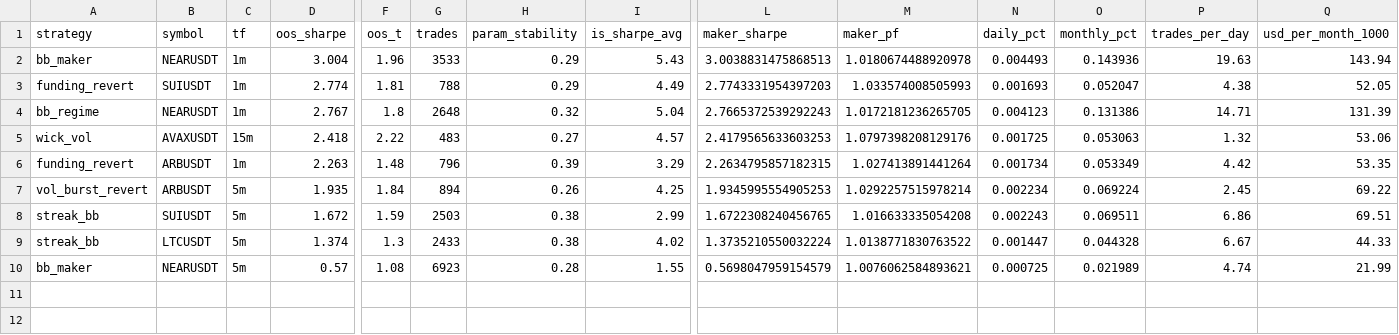
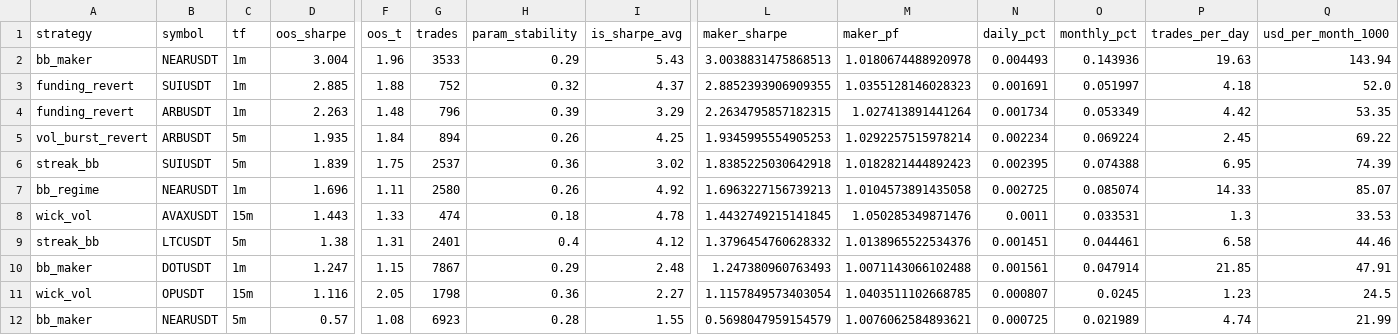
Before and after one commit to davletovaalmira11-creator/scalp-lab-pro, a CSV file: engines/scalp/reports/leaderboard.csv, drawn as a sheet; only a part is shown, gaps mark what is left out; removed rows and columns are numbered as before the commit, all else as after; rows hold the shown columns only; the diff names each change by its address in the sheet, - before the commit and + after, or states it on an @@ line.

```diff
--- a/engines/scalp/reports/leaderboard.csv
+++ b/engines/scalp/reports/leaderboard.csv
-row 3: funding_revert | SUIUSDT | 1m | 2.774 | 1.81 | 788 | 0.29 | 4.49 | 2.7743331954397203 | 1.033574008505993 | 0.001693 | 0.052047 | 4.38 | 52.05
-row 4: bb_regime | NEARUSDT | 1m | 2.767 | 1.8 | 2648 | 0.32 | 5.04 | 2.7665372539292243 | 1.0172181236265705 | 0.004123 | 0.131386 | 14.71 | 131.39
-row 5: wick_vol | AVAXUSDT | 15m | 2.418 | 2.22 | 483 | 0.27 | 4.57 | 2.4179565633603253 | 1.0797398208129176 | 0.001725 | 0.053063 | 1.32 | 53.06
+row 3: funding_revert | SUIUSDT | 1m | 2.885 | 1.88 | 752 | 0.32 | 4.37 | 2.8852393906909355 | 1.0355128146028323 | 0.001691 | 0.051997 | 4.18 | 52.0
-row 8: streak_bb | SUIUSDT | 5m | 1.672 | 1.59 | 2503 | 0.38 | 2.99 | 1.6722308240456765 | 1.016633335054208 | 0.002243 | 0.069511 | 6.86 | 69.51
+row 6: streak_bb | SUIUSDT | 5m | 1.839 | 1.75 | 2537 | 0.36 | 3.02 | 1.8385225030642918 | 1.0182821444892423 | 0.002395 | 0.074388 | 6.95 | 74.39
+row 7: bb_regime | NEARUSDT | 1m | 1.696 | 1.11 | 2580 | 0.26 | 4.92 | 1.6963227156739213 | 1.0104573891435058 | 0.002725 | 0.085074 | 14.33 | 85.07
+row 8: wick_vol | AVAXUSDT | 15m | 1.443 | 1.33 | 474 | 0.18 | 4.78 | 1.4432749215141845 | 1.050285349871476 | 0.0011 | 0.033531 | 1.3 | 33.53
-D9 (oos_sharpe): 1.374
+D9 (oos_sharpe): 1.38
-F9 (oos_t): 1.3
+F9 (oos_t): 1.31
-G9 (trades): 2433
+G9 (trades): 2401
-H9 (param_stability): 0.38
+H9 (param_stability): 0.4
-I9 (is_sharpe_avg): 4.02
+I9 (is_sharpe_avg): 4.12
-L9 (maker_sharpe): 1.3735210550032224
+L9 (maker_sharpe): 1.3796454760628332
-M9 (maker_pf): 1.0138771830763522
+M9 (maker_pf): 1.0138965522534376
-N9 (daily_pct): 0.001447
+N9 (daily_pct): 0.001451
-O9 (monthly_pct): 0.044328
+O9 (monthly_pct): 0.044461
-P9 (trades_per_day): 6.67
+P9 (trades_per_day): 6.58
-Q9 (usd_per_month_1000): 44.33
+Q9 (usd_per_month_1000): 44.46
+row 10: bb_maker | DOTUSDT | 1m | 1.247 | 1.15 | 7867 | 0.29 | 2.48 | 1.247380960763493 | 1.0071143066102488 | 0.001561 | 0.047914 | 21.85 | 47.91
+row 11: wick_vol | OPUSDT | 15m | 1.116 | 2.05 | 1798 | 0.36 | 2.27 | 1.1157849573403054 | 1.0403511102668785 | 0.000807 | 0.0245 | 1.23 | 24.5
```
Also changed, not shown: engines/scalp/reports/archive.csv, 4 other files.
